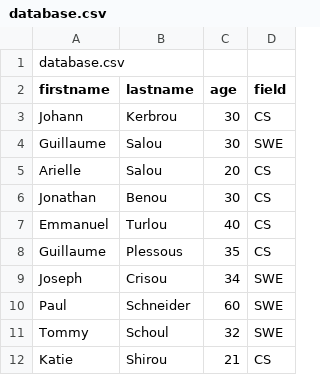
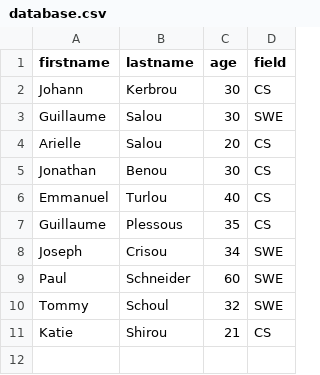
Before and after one commit to youssefnagib/alx-backend-javascript, a CSV file: 0x05-Node_JS_basic/database.csv, drawn as a sheet; the diff names each change by its address in the sheet, - before the commit and + after, or states it on an @@ line.

Commit message:
node

```diff
--- a/0x05-Node_JS_basic/database.csv
+++ b/0x05-Node_JS_basic/database.csv
-row 1: database.csv
```
Also changed, not shown: 3 other files.
